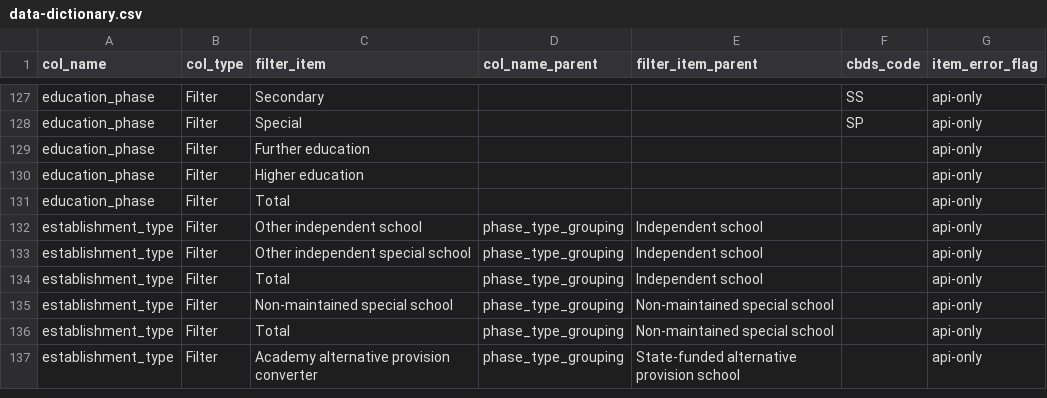
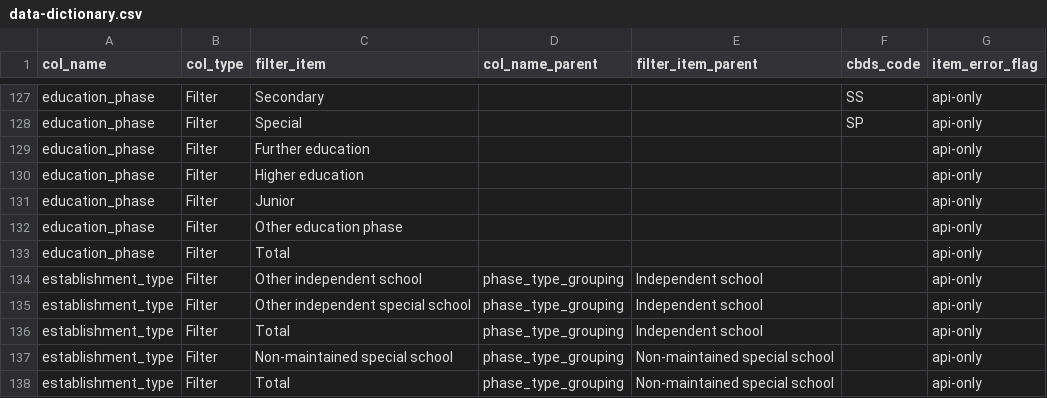
Before and after one commit to dfe-analytical-services/dfe-published-data-qa, a CSV file: data/data-dictionary.csv, drawn as a sheet; only a part is shown, gaps mark what is left out; the shorter side is filled out with more unchanged rows.

Commit message:
added junior and other education phase to education_phase

```diff
--- a/data/data-dictionary.csv
+++ b/data/data-dictionary.csv
@@ -130,2 +130,4 @@ education_phase,Filter,Further education,,,,api-only
 education_phase,Filter,Higher education,,,,api-only
+education_phase,Filter,Junior,,,,api-only
+education_phase,Filter,Other education phase,,,,api-only
 education_phase,Filter,Total,,,,api-only
```
Also changed, not shown: 1 other file.
